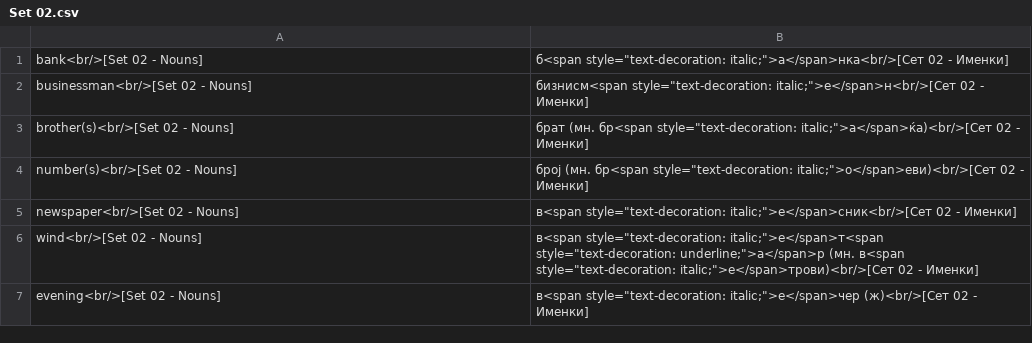
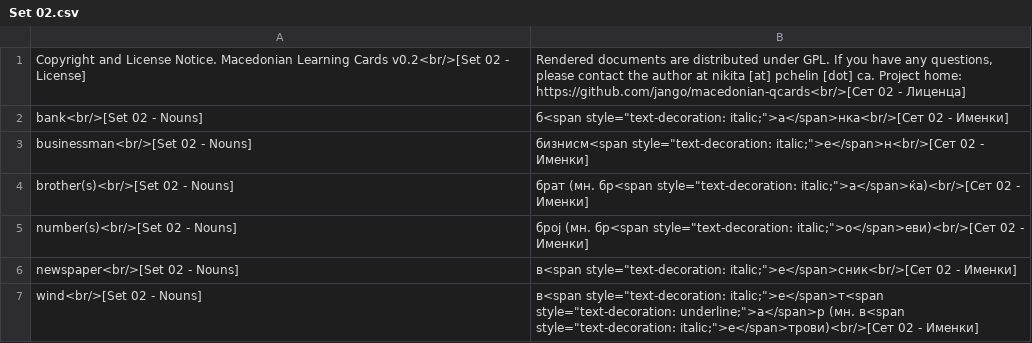
Before and after one commit to jango/macedonian-qcards, a CSV file: output/Set 02.csv, drawn as a sheet; only a part is shown; the shorter side is filled out with more unchanged rows; the diff names each change by its address in the sheet, - before the commit and + after, or states it on an @@ line.

```diff
--- a/output/Set 02.csv
+++ b/output/Set 02.csv
+row 1: Copyright and License Notice. Macedonian Learning Cards v0.2<br/>[Set 02 - License] | Rendered documents are distributed under GPL. If you have any questions, please contact the author at nikita [at] pchelin [dot] ca. Project home: https://github.com/jango/macedonian-qcards<br/>[Сет 02 - Лиценца]
```
Also changed, not shown: output/Set 01.csv, output/Set 03.csv, 42 other files.
